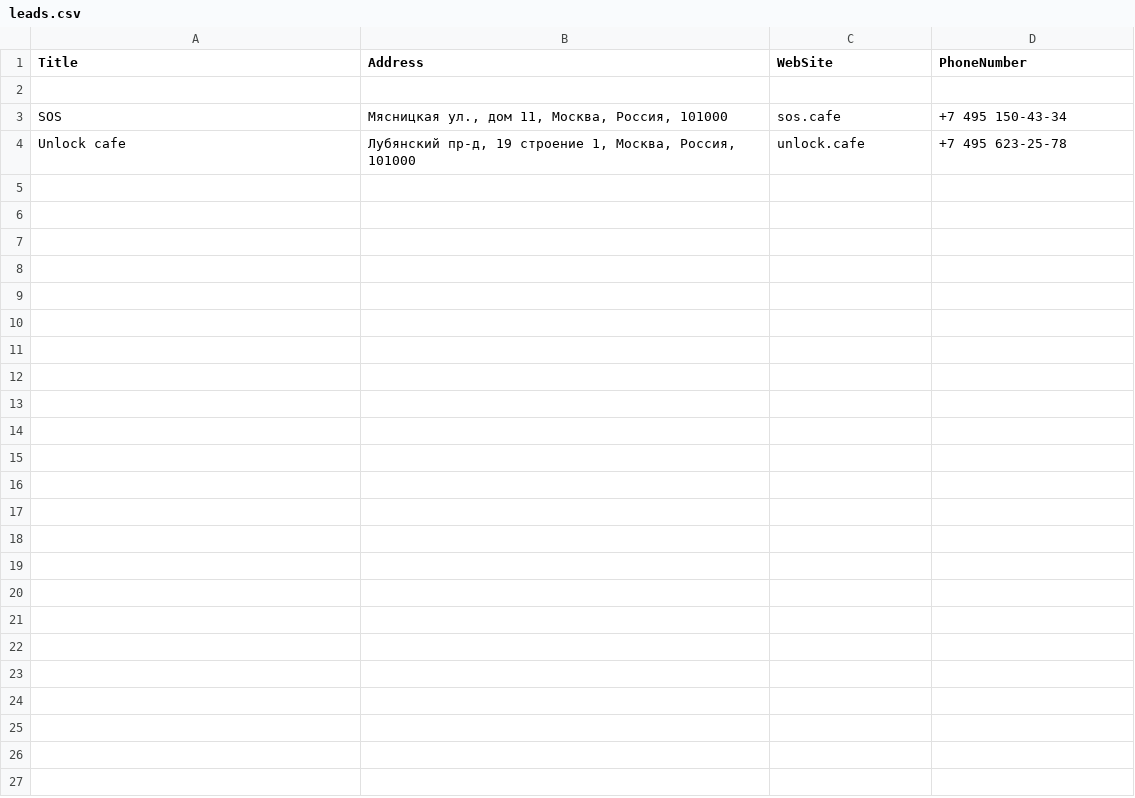
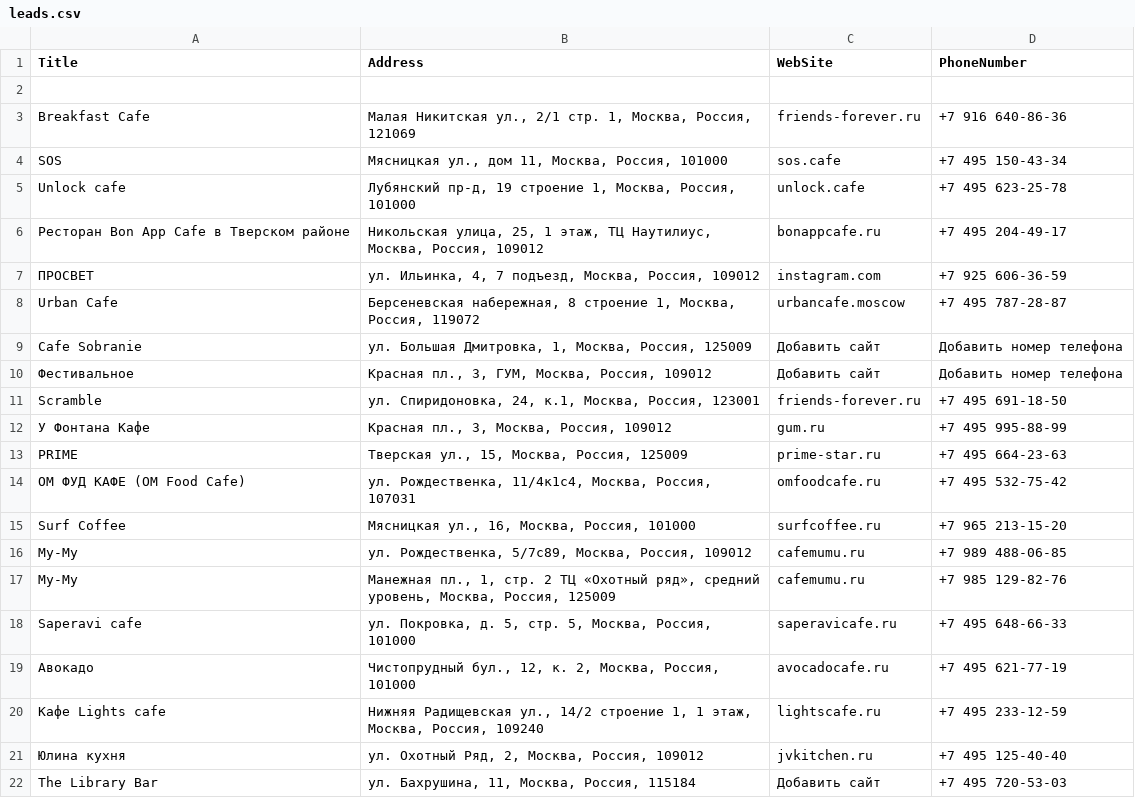
Before and after one commit to Madi-S/Lead-Generation, a CSV file: leads.csv, drawn as a sheet; the diff names each change by its address in the sheet, - before the commit and + after, or states it on an @@ line.

Commit message:
collecting leads from google maps page added

```diff
--- a/leads.csv
+++ b/leads.csv
+row 3: Breakfast Cafe | Малая Никитская ул., 2/1 стр. 1, Москва, Россия, 121069 | friends-forever.ru | +7 916 640-86-36
+row 6: Ресторан Bon App Cafe в Тверском районе | Никольская улица, 25, 1 этаж, ТЦ Наутилиус, Москва, Россия, 109012 | bonappcafe.ru | +7 495 204-49-17
+row 7: ПРОСВЕТ | ул. Ильинка, 4, 7 подъезд, Москва, Россия, 109012 | instagram.com | +7 925 606-36-59
+row 8: Urban Cafe | Берсеневская набережная, 8 строение 1, Москва, Россия, 119072 | urbancafe.moscow | +7 495 787-28-87
+row 9: Cafe Sobranie | ул. Большая Дмитровка, 1, Москва, Россия, 125009 | Добавить сайт | Добавить номер телефона
+row 10: Фестивальное | Красная пл., 3, ГУМ, Москва, Россия, 109012 | Добавить сайт | Добавить номер телефона
+row 11: Scramble | ул. Спиридоновка, 24, к.1, Москва, Россия, 123001 | friends-forever.ru | +7 495 691-18-50
+row 12: У Фонтана Кафе | Красная пл., 3, Москва, Россия, 109012 | gum.ru | +7 495 995-88-99
+row 13: PRIME | Тверская ул., 15, Москва, Россия, 125009 | prime-star.ru | +7 495 664-23-63
+row 14: ОМ ФУД КАФЕ (OM Food Cafe) | ул. Рождественка, 11/4к1с4, Москва, Россия, 107031 | omfoodcafe.ru | +7 495 532-75-42
+row 15: Surf Coffee | Мясницкая ул., 16, Москва, Россия, 101000 | surfcoffee.ru | +7 965 213-15-20
+row 16: Му-Му | ул. Рождественка, 5/7с89, Москва, Россия, 109012 | cafemumu.ru | +7 989 488-06-85
+row 17: Му-Му | Манежная пл., 1, стр. 2 ТЦ «Охотный ряд», средний уровень, Москва, Россия, 125009 | cafemumu.ru | +7 985 129-82-76
+row 18: Saperavi cafe | ул. Покровка, д. 5, стр. 5, Москва, Россия, 101000 | saperavicafe.ru | +7 495 648-66-33
+row 19: Авокадо | Чистопрудный бул., 12, к. 2, Москва, Россия, 101000 | avocadocafe.ru | +7 495 621-77-19
+row 20: Кафе Lights cafe | Нижняя Радищевская ул., 14/2 строение 1, 1 этаж, Москва, Россия, 109240 | lightscafe.ru | +7 495 233-12-59
+row 21: Юлина кухня | ул. Охотный Ряд, 2, Москва, Россия, 109012 | jvkitchen.ru | +7 495 125-40-40
+row 22: The Library Bar | ул. Бахрушина, 11, Москва, Россия, 115184 | Добавить сайт | +7 495 720-53-03
```
Also changed, not shown: 1 other file.
